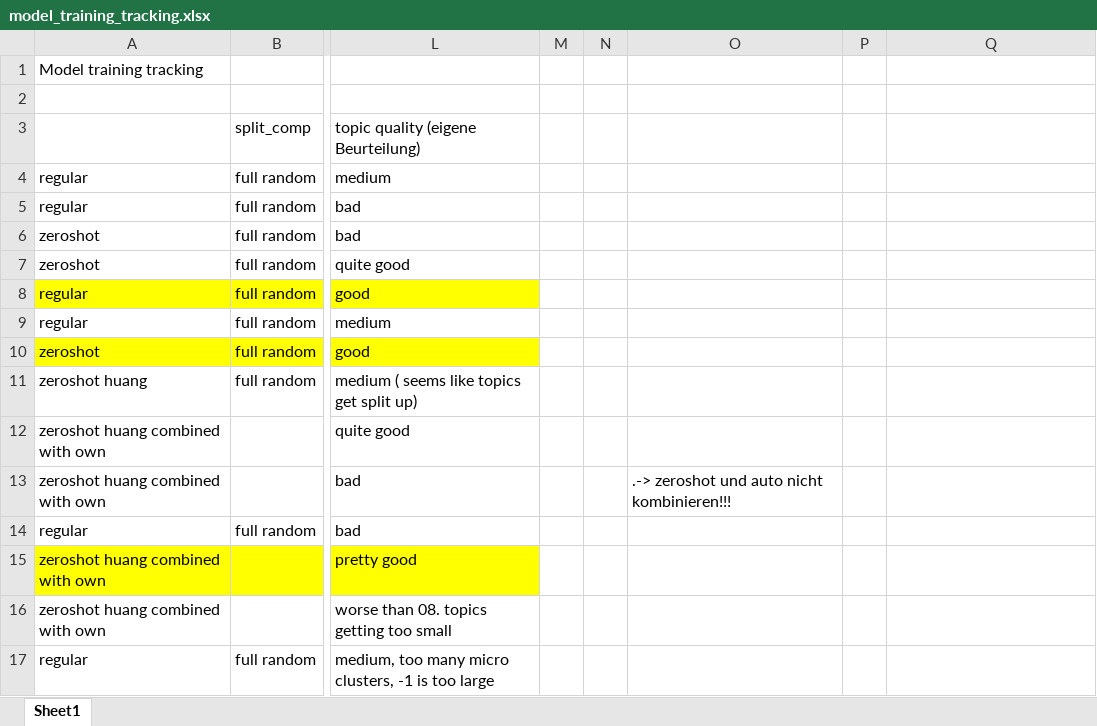
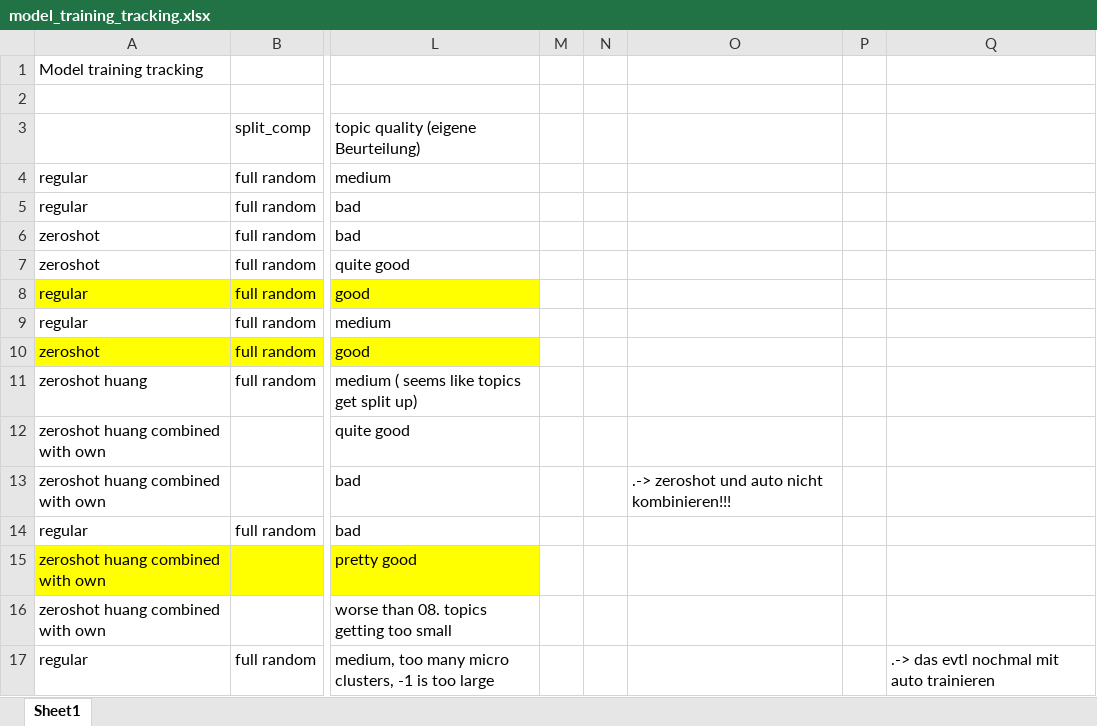
Before and after one commit to Restillence/bertopic_ecc, an Excel workbook: model_training_tracking.xlsx, sheet Sheet1, drawn as a sheet; only a part is shown, gaps mark what is left out; values as stored, in another font and other column widths than the file's, no borders; the diff names each change by its address in the sheet, - before the commit and + after, or states it on an @@ line.

```diff
--- a/model_training_tracking.xlsx (sheet Sheet1)
+++ b/model_training_tracking.xlsx (sheet Sheet1)
-Q17: (empty)
+Q17: .-> das evtl nochmal mit auto trainieren
```
Also changed, not shown: 4 other files.
